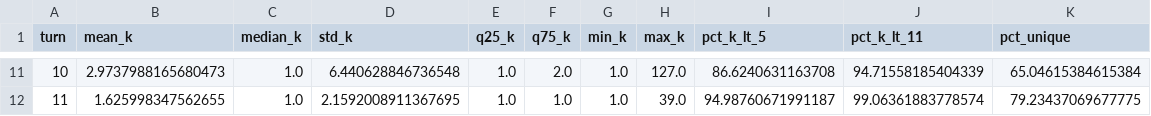
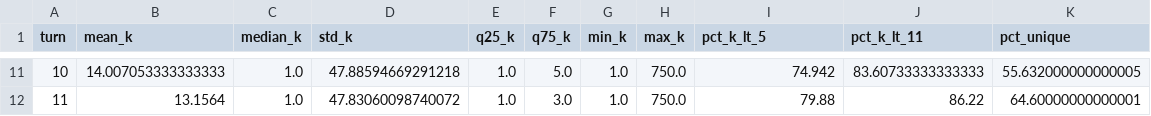
Before and after one commit to JamesWeatherhead/k-anonymity-decay, a CSV file: results/simulation_output/random_random_ordering_k_by_turn.csv, drawn as a sheet; only a part is shown, gaps mark what is left out; the diff covers the shown part only.

```diff
--- a/results/simulation_output/random_random_ordering_k_by_turn.csv
+++ b/results/simulation_output/random_random_ordering_k_by_turn.csv
@@ -11,2 +11,2 @@ turn,mean_k,median_k,std_k,q25_k,q75_k,min_k,max_k,pct_k_lt_5,pct_k_lt_11,pct_un
-10,2.9737988165680473,1.0,6.440628846736548,1.0,2.0,1.0,127.0,86.6240631163708,94.71558185404339,65.04615384615384
-11,1.625998347562655,1.0,2.1592008911367695,1.0,1.0,1.0,39.0,94.98760671991187,99.06361883778574,79.23437069677775
+10,14.007053333333333,1.0,47.88594669291218,1.0,5.0,1.0,750.0,74.942,83.60733333333333,55.632000000000005
+11,13.1564,1.0,47.83060098740072,1.0,3.0,1.0,750.0,79.88,86.22,64.60000000000001
```
Also changed, not shown: 58 edited cells elsewhere in this file, results/simulation_output/progressive_progressive_refinement_k_by_turn.csv, results/simulation_output/random_random_ordering_threshold_stats.csv, 11 other files.
